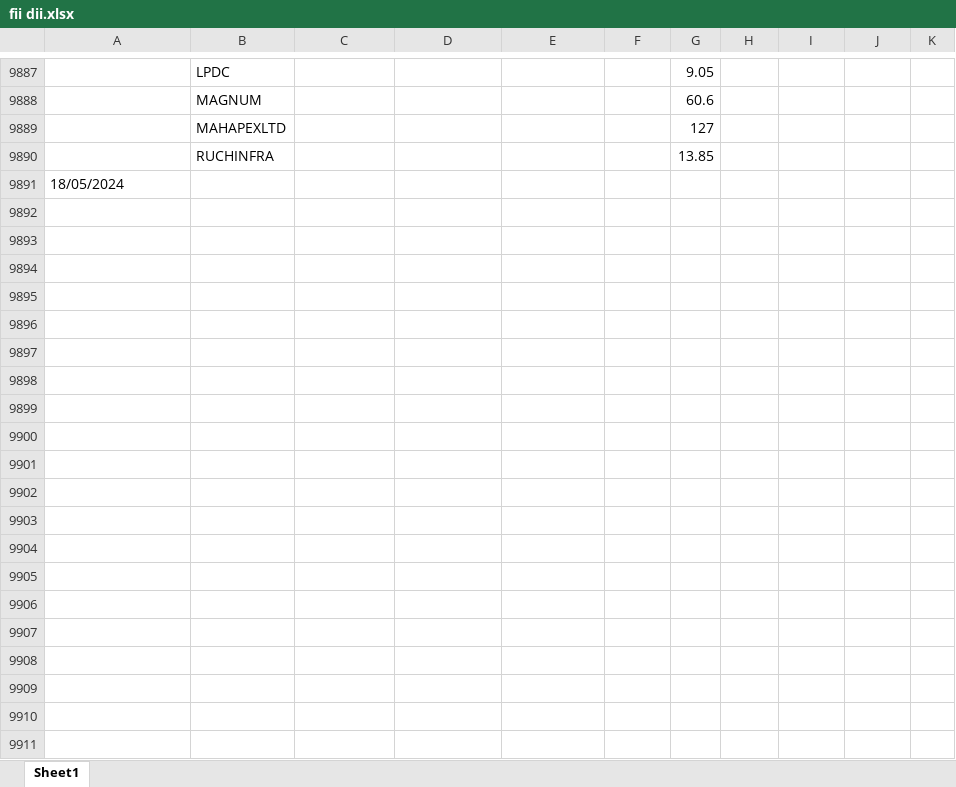
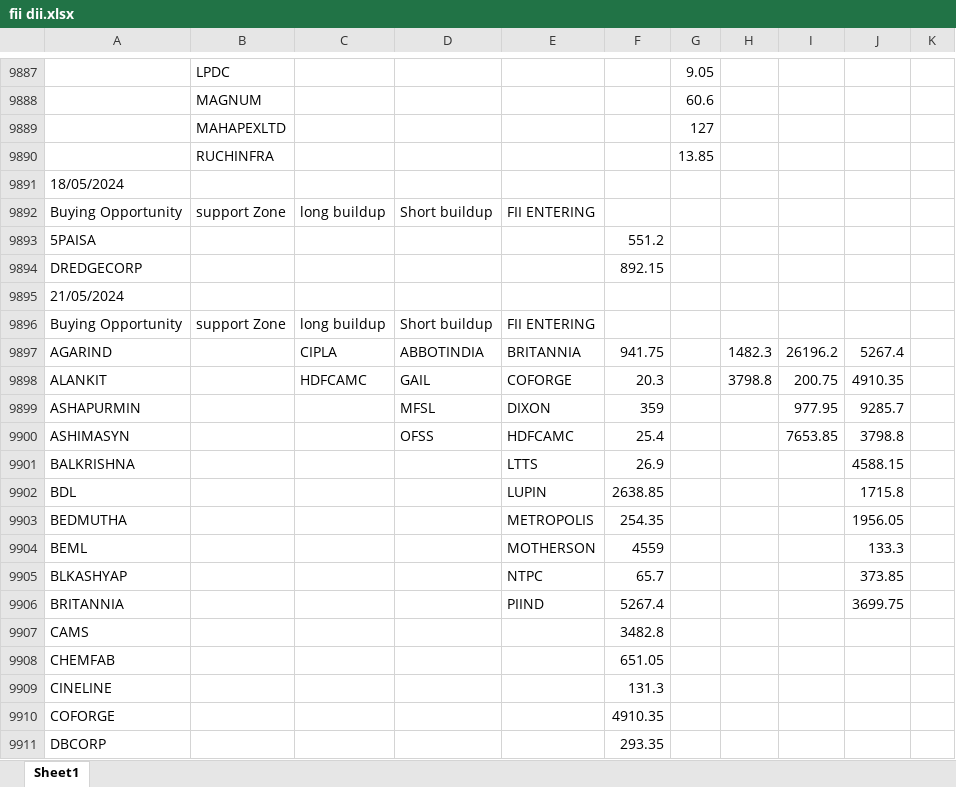
Before and after one commit to amirathor/Story, an Excel workbook: fii dii.xlsx, sheet Sheet1, drawn as a sheet; only a part is shown, gaps mark what is left out; values as stored, in another font and other column widths than the file's, no borders; the diff covers the shown part only; the diff names each change by its address in the sheet, - before the commit and + after, or states it on an @@ line.

```diff
--- a/fii dii.xlsx (sheet Sheet1)
+++ b/fii dii.xlsx (sheet Sheet1)
+row 9892: Buying Opportunity | support Zone | long buildup | Short buildup | FII ENTERING
+row 9893: 5PAISA |  |  |  |  | 551.2
+row 9894: DREDGECORP |  |  |  |  | 892.15
+row 9895: 21/05/2024
+row 9896: Buying Opportunity | support Zone | long buildup | Short buildup | FII ENTERING
+row 9897: AGARIND |  | CIPLA | ABBOTINDIA | BRITANNIA | 941.75 |  | 1482.3 | 26196.2 | 5267.4
+row 9898: ALANKIT |  | HDFCAMC | GAIL | COFORGE | 20.3 |  | 3798.8 | 200.75 | 4910.35
+row 9899: ASHAPURMIN |  |  | MFSL | DIXON | 359 |  |  | 977.95 | 9285.7
+row 9900: ASHIMASYN |  |  | OFSS | HDFCAMC | 25.4 |  |  | 7653.85 | 3798.8
+row 9901: BALKRISHNA |  |  |  | LTTS | 26.9 |  |  |  | 4588.15
+row 9902: BDL |  |  |  | LUPIN | 2638.85 |  |  |  | 1715.8
+row 9903: BEDMUTHA |  |  |  | METROPOLIS | 254.35 |  |  |  | 1956.05
+row 9904: BEML |  |  |  | MOTHERSON | 4559 |  |  |  | 133.3
+row 9905: BLKASHYAP |  |  |  | NTPC | 65.7 |  |  |  | 373.85
+row 9906: BRITANNIA |  |  |  | PIIND | 5267.4 |  |  |  | 3699.75
+row 9907: CAMS |  |  |  |  | 3482.8
+row 9908: CHEMFAB |  |  |  |  | 651.05
+row 9909: CINELINE |  |  |  |  | 131.3
+row 9910: COFORGE |  |  |  |  | 4910.35
+row 9911: DBCORP |  |  |  |  | 293.35
```
Also changed, not shown: 33 added rows elsewhere in this sheet, fidi.xlsx, 2 other files.
